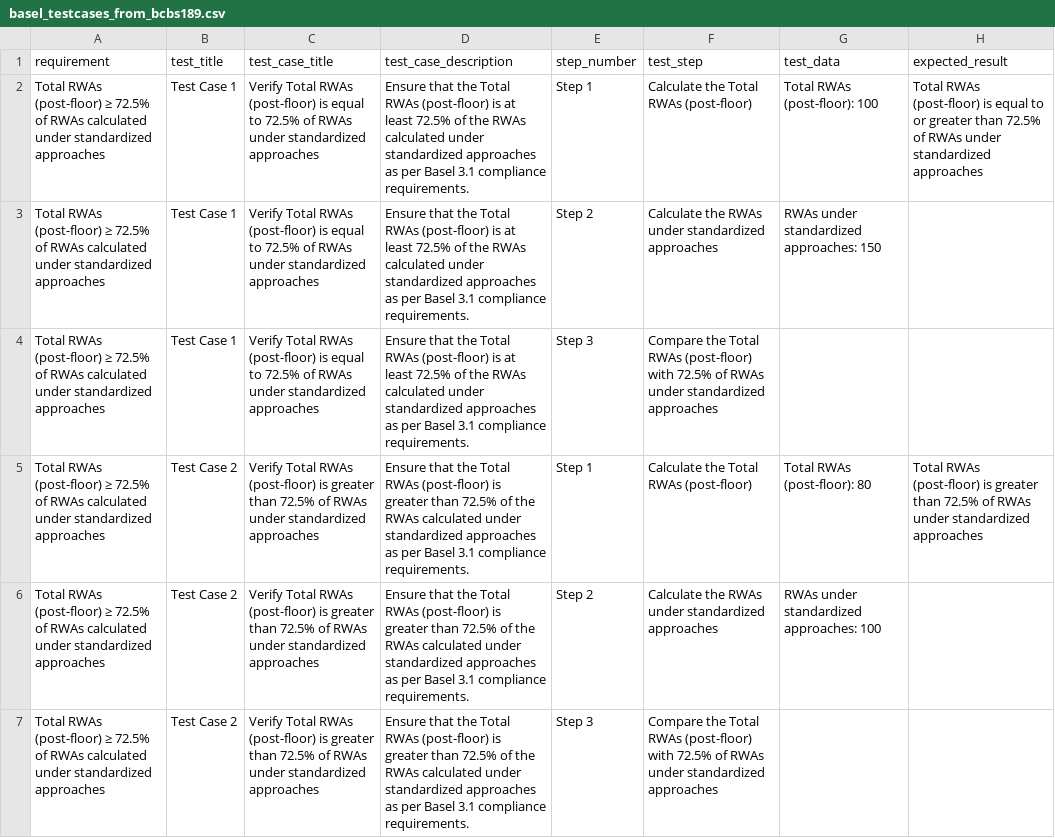
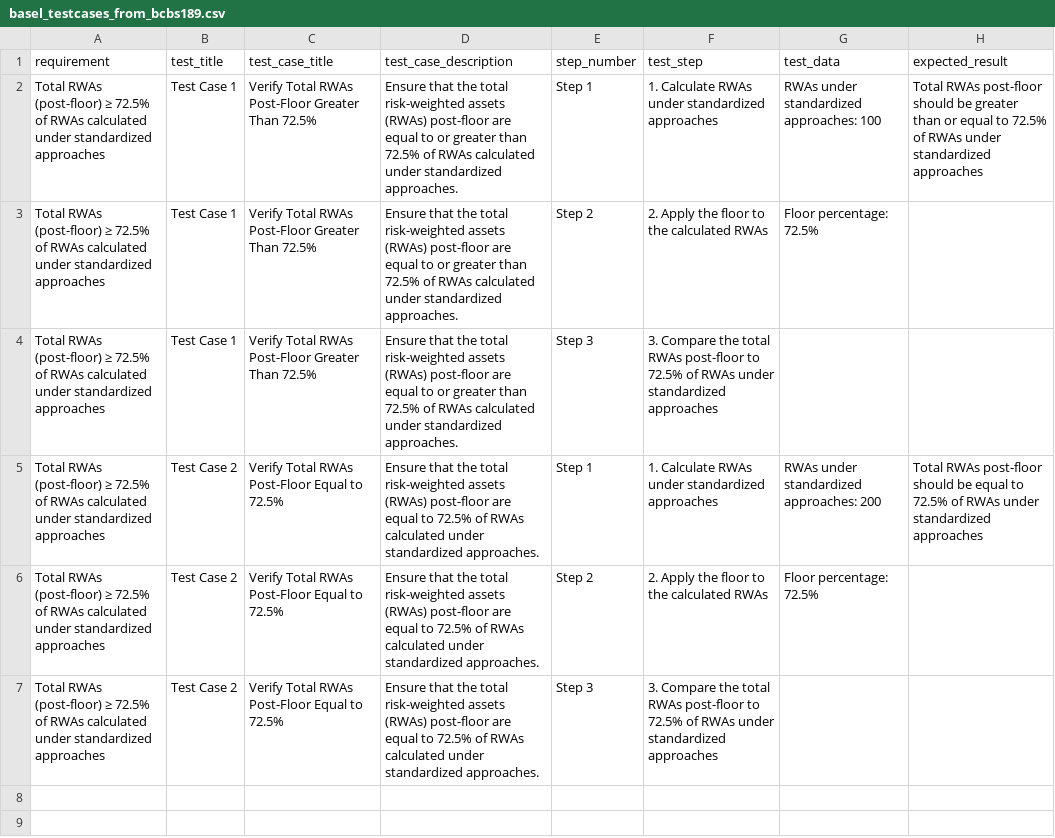
Before and after one commit to ravi-phdm23/AJ_GenAI_solutions, a CSV file: basel_testcases_from_bcbs189.csv, drawn as a sheet.

```diff
--- a/basel_testcases_from_bcbs189.csv
+++ b/basel_testcases_from_bcbs189.csv
@@ -1,7 +1,7 @@
 requirement,test_title,test_case_title,test_case_description,step_number,test_step,test_data,expected_result
-Total RWAs (post-floor) ≥ 72.5% of RWAs calculated under standardized approaches,Test Case 1,Verify Total RWAs (post-floor) is equal to 72.5% of RWAs under standardized approaches,Ensure that the Total RWAs (post-floor) is at least 72.5% of the RWAs calculated under standardized approaches as per Basel 3.1 compliance requirements.,Step 1,Calculate the Total RWAs (post-floor),Total RWAs (post-floor): 100,Total RWAs (post-floor) is equal to or greater than 72.5% of RWAs under standardized approaches
-Total RWAs (post-floor) ≥ 72.5% of RWAs calculated under standardized approaches,Test Case 1,Verify Total RWAs (post-floor) is equal to 72.5% of RWAs under standardized approaches,Ensure that the Total RWAs (post-floor) is at least 72.5% of the RWAs calculated under standardized approaches as per Basel 3.1 compliance requirements.,Step 2,Calculate the RWAs under standardized approaches,RWAs under standardized approaches: 150,
-Total RWAs (post-floor) ≥ 72.5% of RWAs calculated under standardized approaches,Test Case 1,Verify Total RWAs (post-floor) is equal to 72.5% of RWAs under standardized approaches,Ensure that the Total RWAs (post-floor) is at least 72.5% of the RWAs calculated under standardized approaches as per Basel 3.1 compliance requirements.,Step 3,Compare the Total RWAs (post-floor) with 72.5% of RWAs under standardized approaches,,
-Total RWAs (post-floor) ≥ 72.5% of RWAs calculated under standardized approaches,Test Case 2,Verify Total RWAs (post-floor) is greater than 72.5% of RWAs under standardized approaches,Ensure that the Total RWAs (post-floor) is greater than 72.5% of the RWAs calculated under standardized approaches as per Basel 3.1 compliance requirements.,Step 1,Calculate the Total RWAs (post-floor),Total RWAs (post-floor): 80,Total RWAs (post-floor) is greater than 72.5% of RWAs under standardized approaches
-Total RWAs (post-floor) ≥ 72.5% of RWAs calculated under standardized approaches,Test Case 2,Verify Total RWAs (post-floor) is greater than 72.5% of RWAs under standardized approaches,Ensure that the Total RWAs (post-floor) is greater than 72.5% of the RWAs calculated under standardized approaches as per Basel 3.1 compliance requirements.,Step 2,Calculate the RWAs under standardized approaches,RWAs under standardized approaches: 100,
-Total RWAs (post-floor) ≥ 72.5% of RWAs calculated under standardized approaches,Test Case 2,Verify Total RWAs (post-floor) is greater than 72.5% of RWAs under standardized approaches,Ensure that the Total RWAs (post-floor) is greater than 72.5% of the RWAs calculated under standardized approaches as per Basel 3.1 compliance requirements.,Step 3,Compare the Total RWAs (post-floor) with 72.5% of RWAs under standardized approaches,,
+Total RWAs (post-floor) ≥ 72.5% of RWAs calculated under standardized approaches,Test Case 1,Verify Total RWAs Post-Floor Greater Than 72.5%,Ensure that the total risk-weighted assets (RWAs) post-floor are equal to or greater than 72.5% of RWAs calculated under standardized approaches.,Step 1,1. Calculate RWAs under standardized approaches,RWAs under standardized approaches: 100,Total RWAs post-floor should be greater than or equal to 72.5% of RWAs under standardized approaches
+Total RWAs (post-floor) ≥ 72.5% of RWAs calculated under standardized approaches,Test Case 1,Verify Total RWAs Post-Floor Greater Than 72.5%,Ensure that the total risk-weighted assets (RWAs) post-floor are equal to or greater than 72.5% of RWAs calculated under standardized approaches.,Step 2,2. Apply the floor to the calculated RWAs,Floor percentage: 72.5%,
+Total RWAs (post-floor) ≥ 72.5% of RWAs calculated under standardized approaches,Test Case 1,Verify Total RWAs Post-Floor Greater Than 72.5%,Ensure that the total risk-weighted assets (RWAs) post-floor are equal to or greater than 72.5% of RWAs calculated under standardized approaches.,Step 3,3. Compare the total RWAs post-floor to 72.5% of RWAs under standardized approaches,,
+Total RWAs (post-floor) ≥ 72.5% of RWAs calculated under standardized approaches,Test Case 2,Verify Total RWAs Post-Floor Equal to 72.5%,Ensure that the total risk-weighted assets (RWAs) post-floor are equal to 72.5% of RWAs calculated under standardized approaches.,Step 1,1. Calculate RWAs under standardized approaches,RWAs under standardized approaches: 200,Total RWAs post-floor should be equal to 72.5% of RWAs under standardized approaches
+Total RWAs (post-floor) ≥ 72.5% of RWAs calculated under standardized approaches,Test Case 2,Verify Total RWAs Post-Floor Equal to 72.5%,Ensure that the total risk-weighted assets (RWAs) post-floor are equal to 72.5% of RWAs calculated under standardized approaches.,Step 2,2. Apply the floor to the calculated RWAs,Floor percentage: 72.5%,
+Total RWAs (post-floor) ≥ 72.5% of RWAs calculated under standardized approaches,Test Case 2,Verify Total RWAs Post-Floor Equal to 72.5%,Ensure that the total risk-weighted assets (RWAs) post-floor are equal to 72.5% of RWAs calculated under standardized approaches.,Step 3,3. Compare the total RWAs post-floor to 72.5% of RWAs under standardized approaches,,
```
Also changed, not shown: 3 other files.
